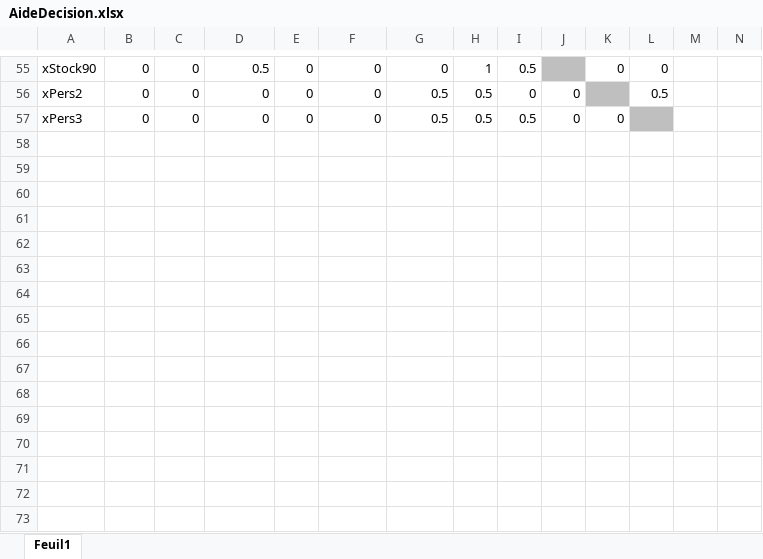
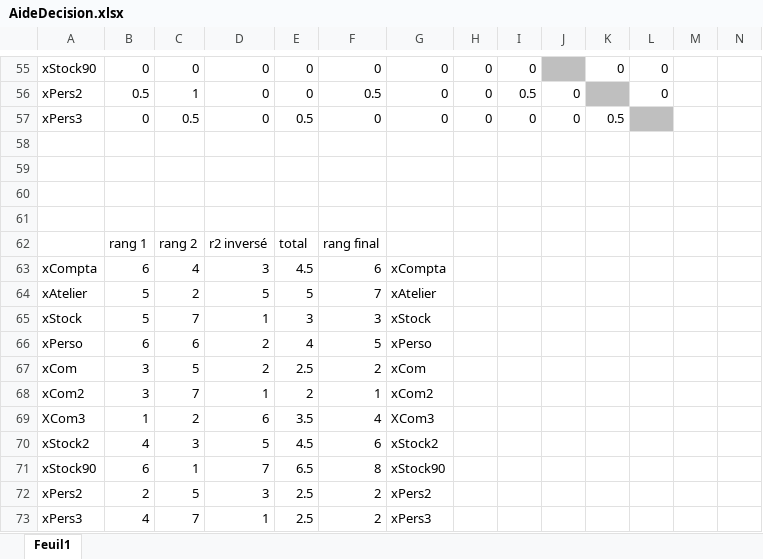
Before and after one commit to heptastique/aide-decision, an Excel workbook: AideDecision.xlsx, sheet Feuil1, drawn as a sheet; only a part is shown, gaps mark what is left out; values as stored, in another font and other column widths than the file's, no borders; conditional formats not drawn; rows hold the shown columns only; the diff covers the shown part only; the diff names each change by its address in the sheet, - before the commit and + after, or states it on an @@ line.

```diff
--- a/AideDecision.xlsx (sheet Feuil1)
+++ b/AideDecision.xlsx (sheet Feuil1)
-D55: 0.5
+D55: 0
-H55: 1
+H55: 0
-I55: 0.5
+I55: 0
-B56: 0
+B56: 0.5
-C56: 0
+C56: 1
-F56: 0
+F56: 0.5
-G56:G57: 0.5
+G56:G57: 0
-H56:H57: 0.5
+H56:H57: 0
-I56: 0
+I56: 0.5
-L56: 0.5
+L56: 0
-C57: 0
+C57: 0.5
-E57: 0
+E57: 0.5
-I57: 0.5
+I57: 0
-K57: 0
+K57: 0.5
+row 58: (empty)
+row 59: (empty)
+row 60: (empty)
+row 61: (empty)
+row 62:  | rang 1 | rang 2 | r2 inversé | total | rang final
+row 63: xCompta | 6 | 4 | 3 | 4.5 | 6 | xCompta
+row 64: xAtelier | 5 | 2 | 5 | 5 | 7 | xAtelier
+row 65: xStock | 5 | 7 | 1 | 3 | 3 | xStock
+row 66: xPerso | 6 | 6 | 2 | 4 | 5 | xPerso
+row 67: xCom | 3 | 5 | 2 | 2.5 | 2 | xCom
+row 68: xCom2 | 3 | 7 | 1 | 2 | 1 | xCom2
+row 69: XCom3 | 1 | 2 | 6 | 3.5 | 4 | XCom3
+row 70: xStock2 | 4 | 3 | 5 | 4.5 | 6 | xStock2
+row 71: xStock90 | 6 | 1 | 7 | 6.5 | 8 | xStock90
+row 72: xPers2 | 2 | 5 | 3 | 2.5 | 2 | xPers2
+row 73: xPers3 | 4 | 7 | 1 | 2.5 | 2 | xPers3
```
Also changed, not shown: 152 edited cells elsewhere in this sheet, formulas that keep their value.
